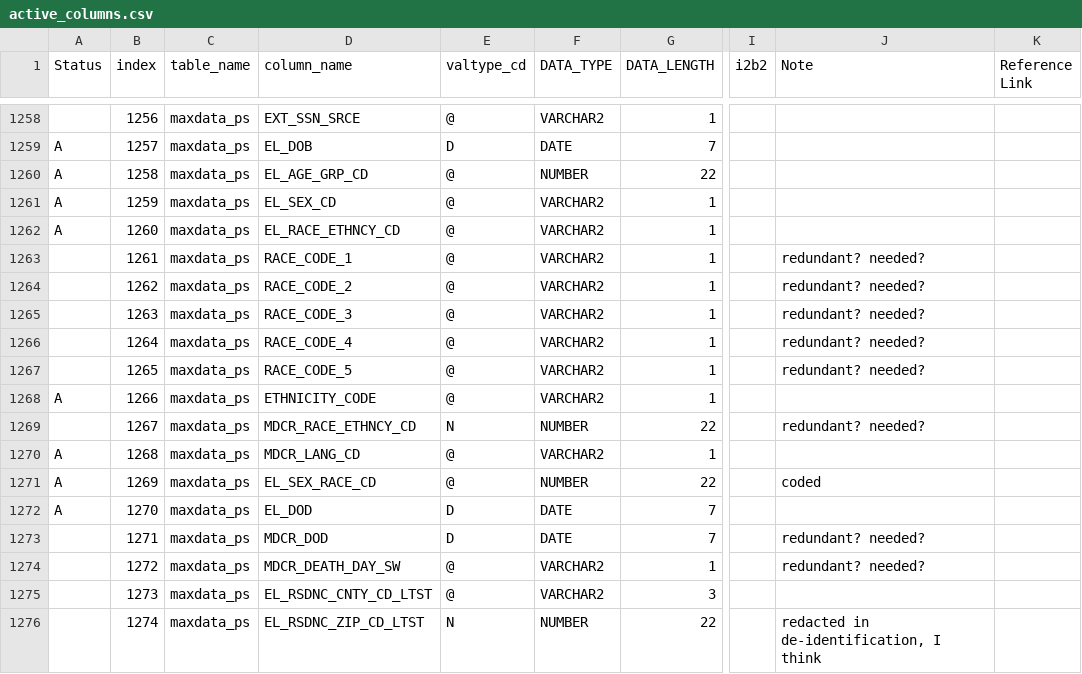
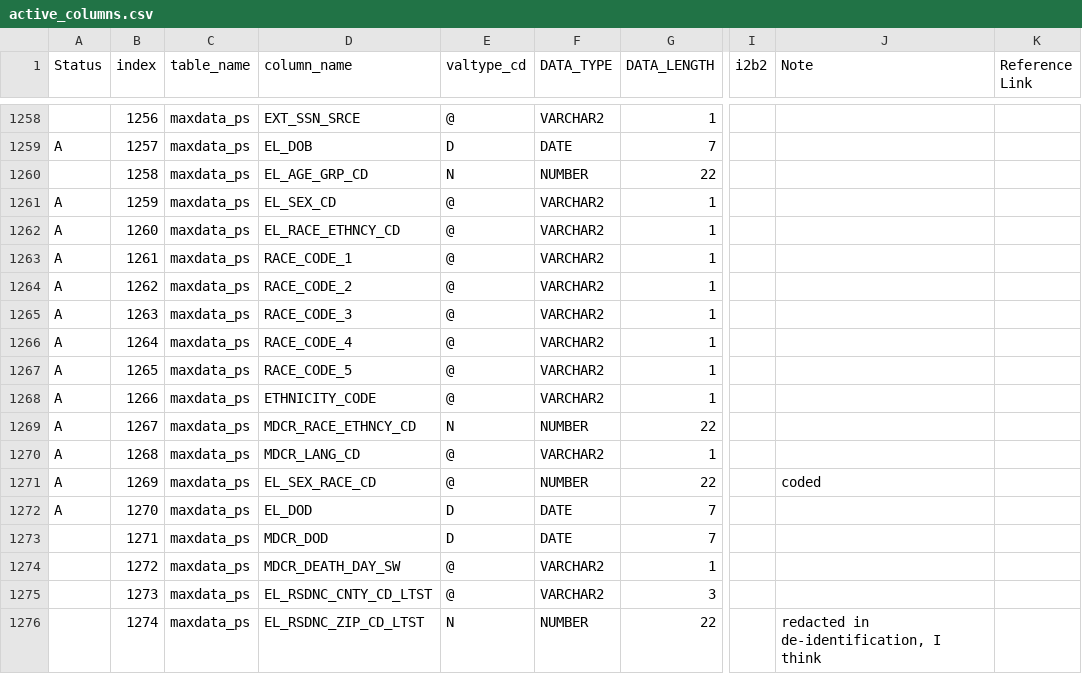
Before and after one commit to kumc-bmi/grouse, a CSV file: etl_i2b2/metadata/active_columns.csv, drawn as a sheet; only a part is shown, gaps mark what is left out; the diff names each change by its address in the sheet, - before the commit and + after, or states it on an @@ line.

```diff
--- a/etl_i2b2/metadata/active_columns.csv
+++ b/etl_i2b2/metadata/active_columns.csv
-A1260 (Status): A
+A1260 (Status): (empty)
-E1260 (valtype_cd): @
+E1260 (valtype_cd): N
-A1263:A1267 (Status): (empty)
+A1263:A1267 (Status): A
-J1263:J1267 (Note): redundant? needed?
+J1263:J1267 (Note): (empty)
-A1269 (Status): (empty)
+A1269 (Status): A
-J1269 (Note): redundant? needed?
+J1269 (Note): (empty)
-J1273:J1274 (Note): redundant? needed?
+J1273:J1274 (Note): (empty)
```
Also changed, not shown: 1 other file.
